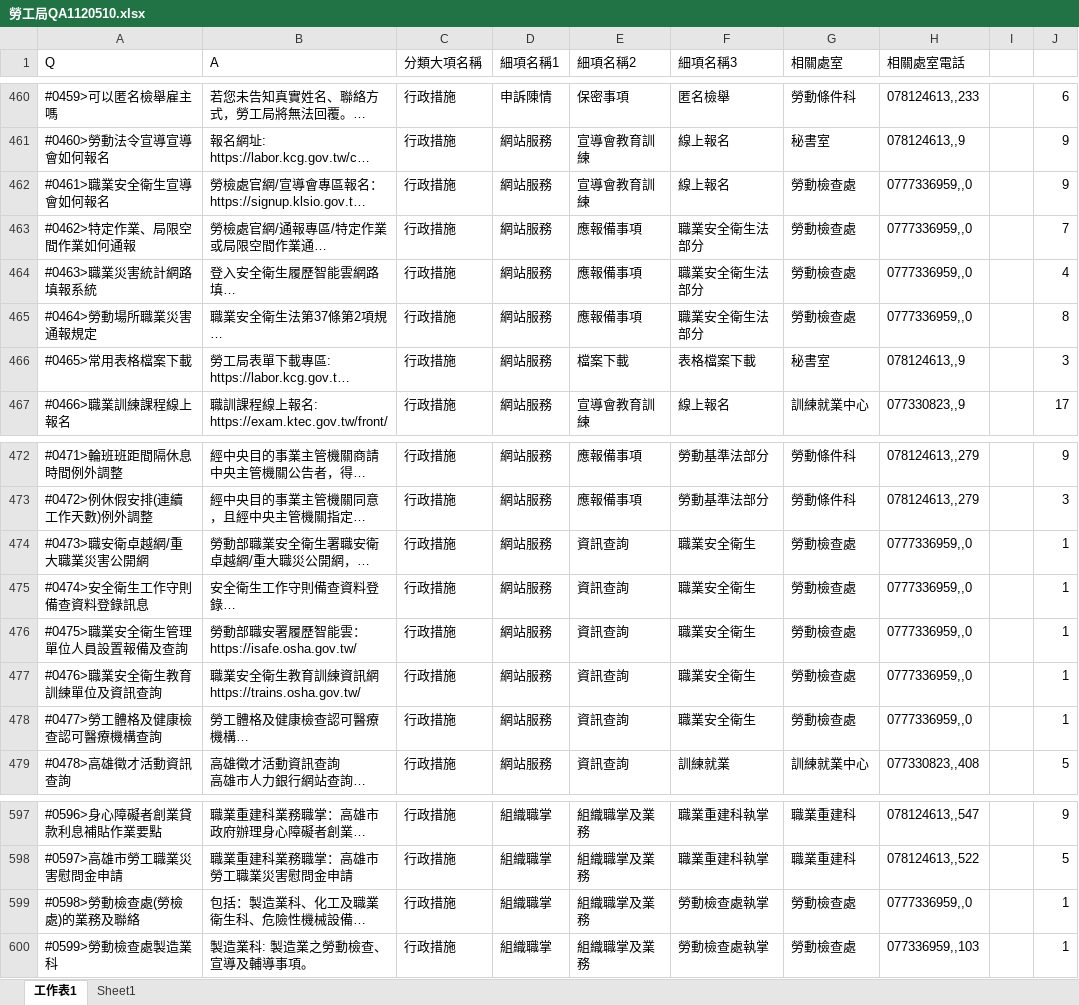
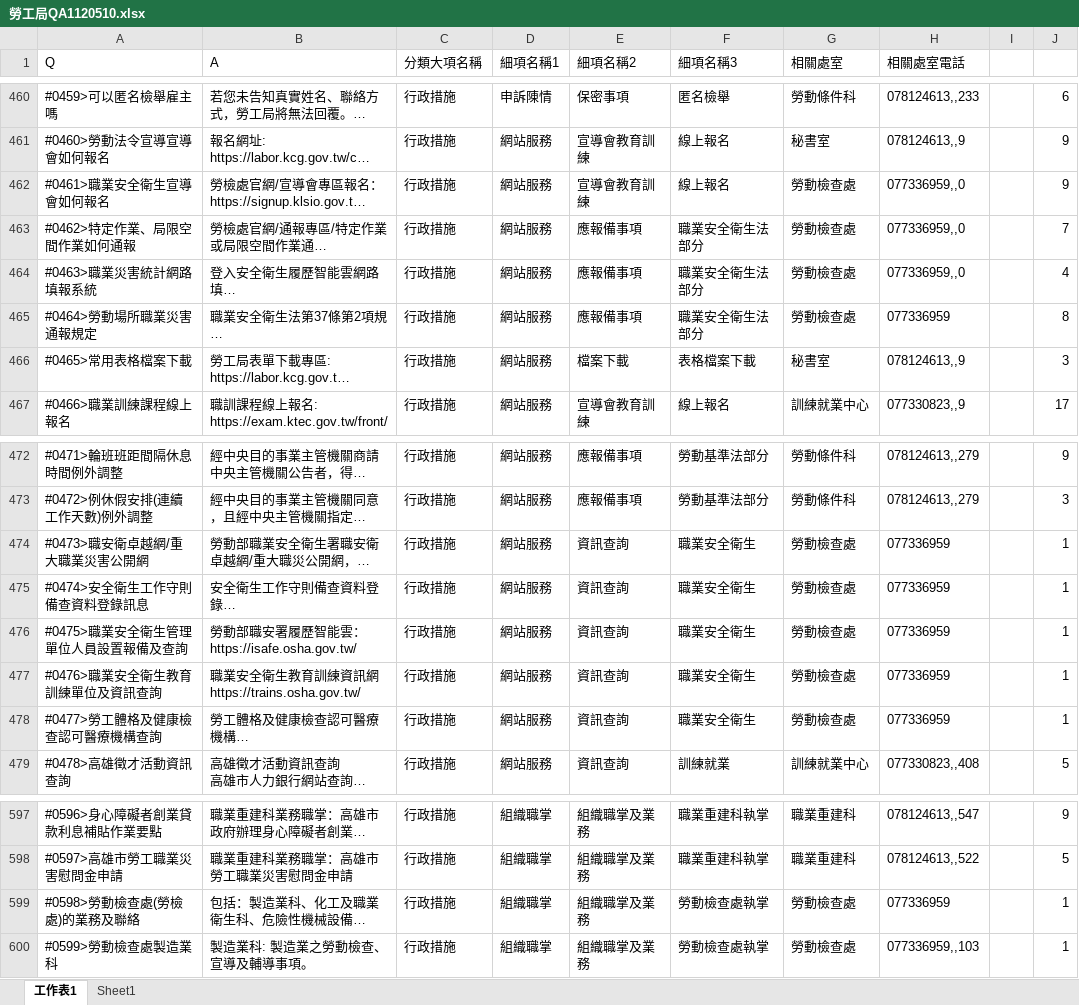
Before and after one commit to pingfulin/kcglaborlinebot-render, an Excel workbook: table/勞工局QA1120510.xlsx, sheet 工作表1, drawn as a sheet; only a part is shown, gaps mark what is left out; long unchanged cells end in …; values as stored, in another font and other column widths than the file's, no borders; the diff covers the shown part only; the diff names each change by its address in the sheet, - before the commit and + after, or states it on an @@ line.

```diff
--- a/table/勞工局QA1120510.xlsx (sheet 工作表1)
+++ b/table/勞工局QA1120510.xlsx (sheet 工作表1)
-H462:H464 (相關處室電話): 0777336959,,0
+H462:H464 (相關處室電話): 077336959,,0
-H465 (相關處室電話): 0777336959,,0
+H465 (相關處室電話): 077336959
-H474:H478 (相關處室電話): 0777336959,,0
+H474:H478 (相關處室電話): 077336959
-H599 (相關處室電話): 0777336959,,0
+H599 (相關處室電話): 077336959
```
Also changed, not shown: 24 edited cells elsewhere in this sheet.
